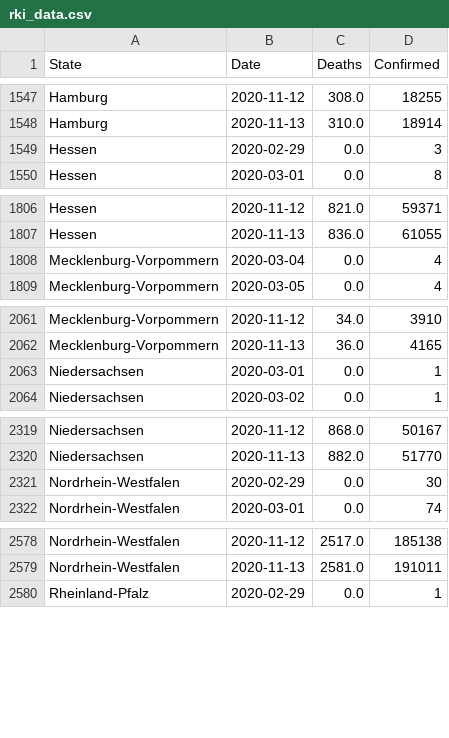
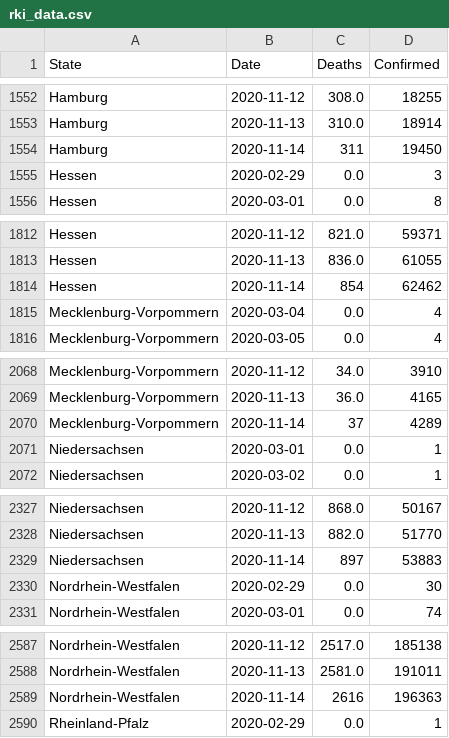
Before and after one commit to Milanowicz/COVID-19-RKI, a CSV file: csv/rki_data.csv, drawn as a sheet; only a part is shown, gaps mark what is left out; the diff covers the shown part only; the diff names each change by its address in the sheet, - before the commit and + after, or states it on an @@ line.

```diff
--- a/csv/rki_data.csv
+++ b/csv/rki_data.csv
+row 1554: Hamburg | 2020-11-14 | 311 | 19450
+row 1814: Hessen | 2020-11-14 | 854 | 62462
+row 2070: Mecklenburg-Vorpommern | 2020-11-14 | 37 | 4289
+row 2329: Niedersachsen | 2020-11-14 | 897 | 53883
+row 2589: Nordrhein-Westfalen | 2020-11-14 | 2616 | 196363
```
Also changed, not shown: 11 added rows elsewhere in this file, 1 other file.
